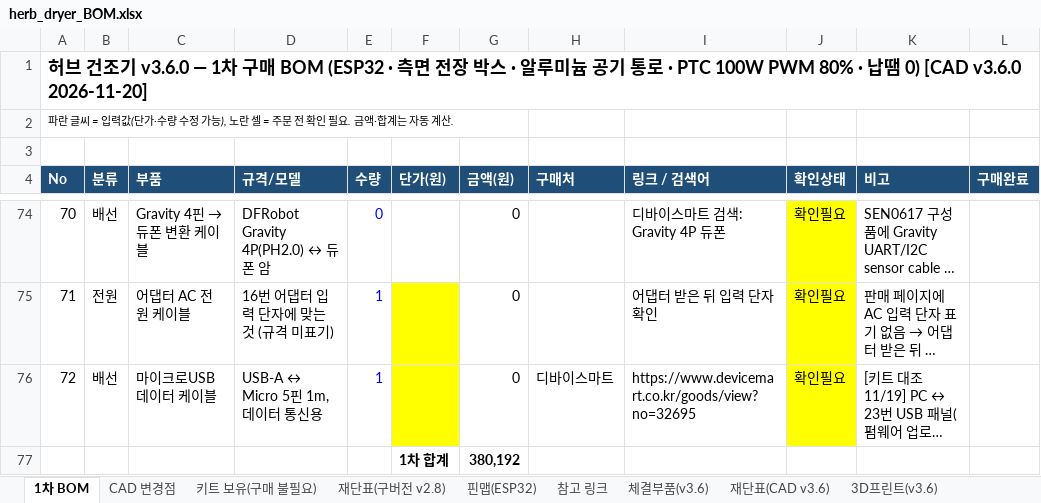
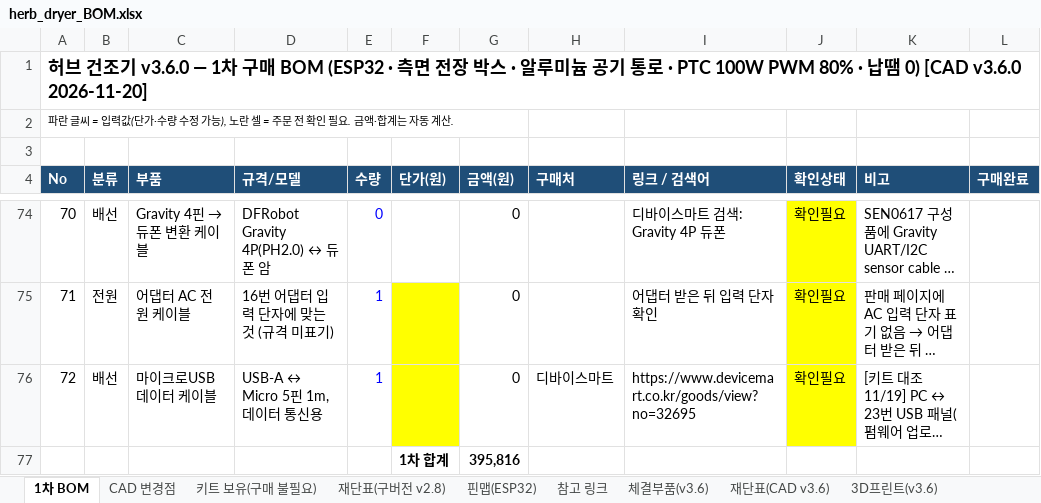
Before and after one commit to bapuri-commits/herb-dryer, an Excel workbook: bom/herb_dryer_BOM.xlsx, sheet 1차 BOM, drawn as a sheet; only a part is shown, gaps mark what is left out; long unchanged cells end in …; values as stored, in another font and other column widths than the file's, no borders; the diff covers the shown part only; the diff names each change by its address in the sheet, - before the commit and + after, or states it on an @@ line.

```diff
--- a/bom/herb_dryer_BOM.xlsx (sheet 1차 BOM)
+++ b/bom/herb_dryer_BOM.xlsx (sheet 1차 BOM)
-G77 (금액(원)): 380,192
+G77 (금액(원)): 395,816
```
Also changed, not shown: 16 edited cells and cell formats elsewhere in this sheet, sheet 재단표(CAD v3.6), sheet CAD 변경점, 5 other files.
